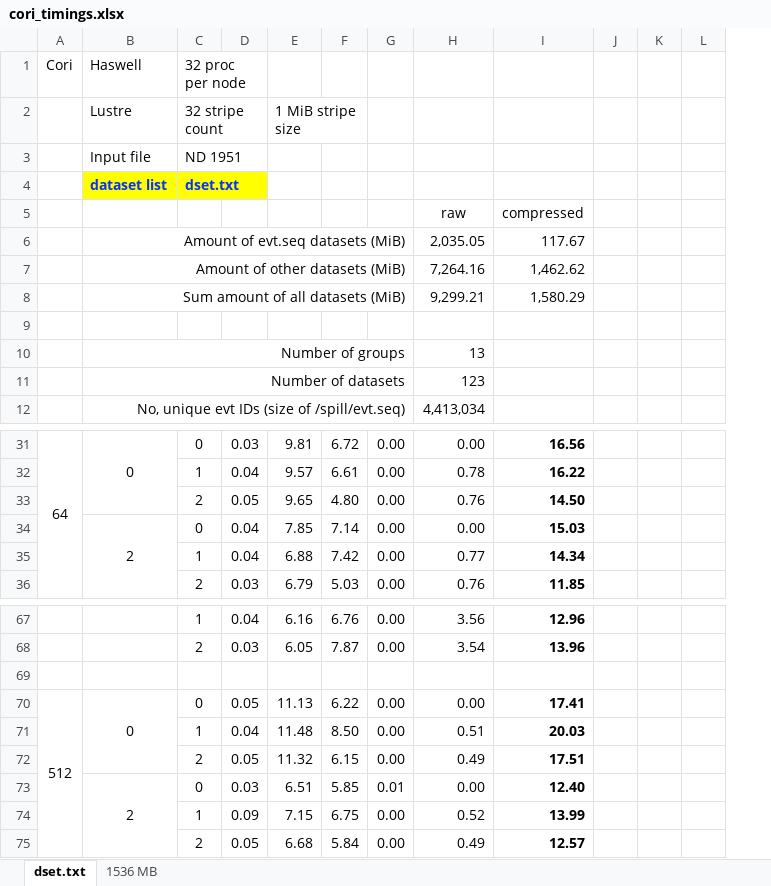
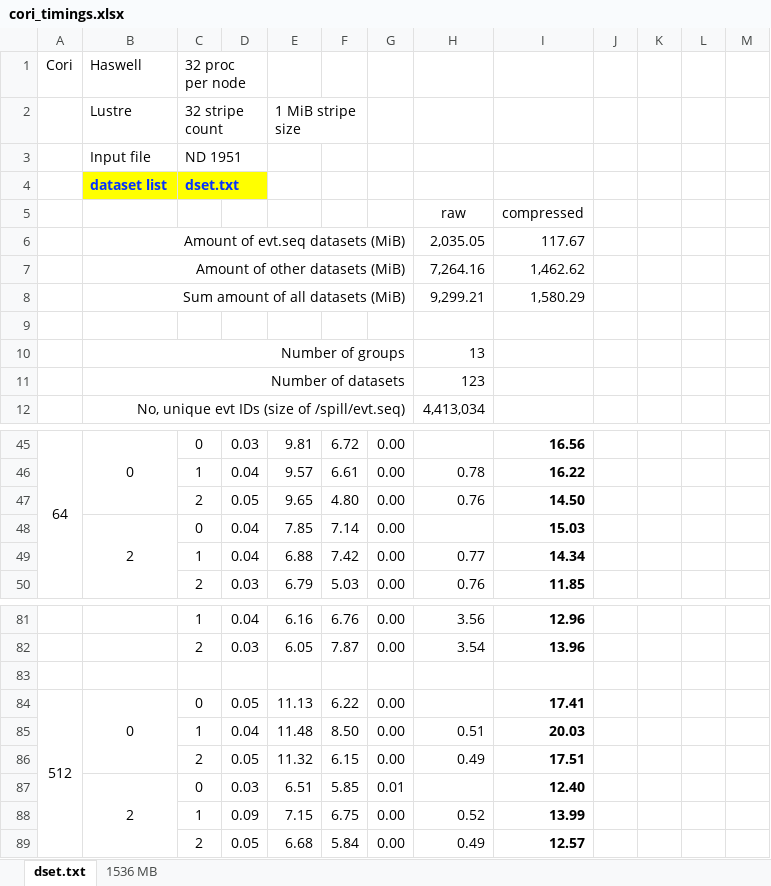
Before and after one commit to wkliao/pandana_read_case, an Excel workbook: cori_timings.xlsx, sheet dset.txt, drawn as a sheet; only a part is shown, gaps mark what is left out; values as stored, in another font and other column widths than the file's, no borders; addresses are those after the commit; the diff covers the shown part only; the diff names each change by its address in the sheet, - before the commit and + after, or states it on an @@ line.

```diff
--- a/cori_timings.xlsx (sheet dset.txt)
+++ b/cori_timings.xlsx (sheet dset.txt)
+column J, empty
-H45: 0.00
+H45: (empty)
-H48: 0.00
+H48: (empty)
-H84: 0.00
+H84: (empty)
-H87: 0.00
+H87: (empty)
```
Also changed, not shown: 15 added rows, 1 removed row, 8 edited cells and merged cells elsewhere in this sheet, sheet 1536 MB.
